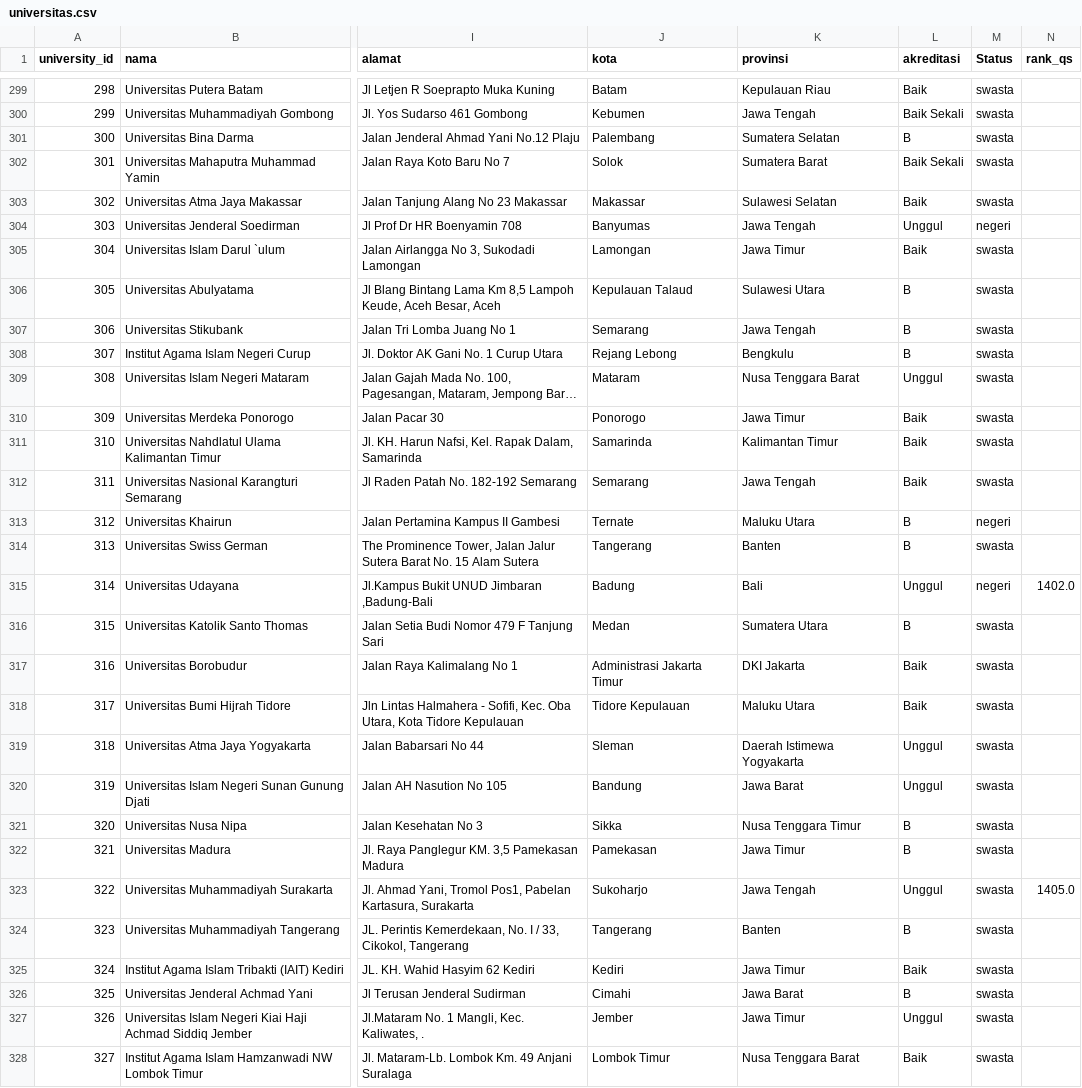
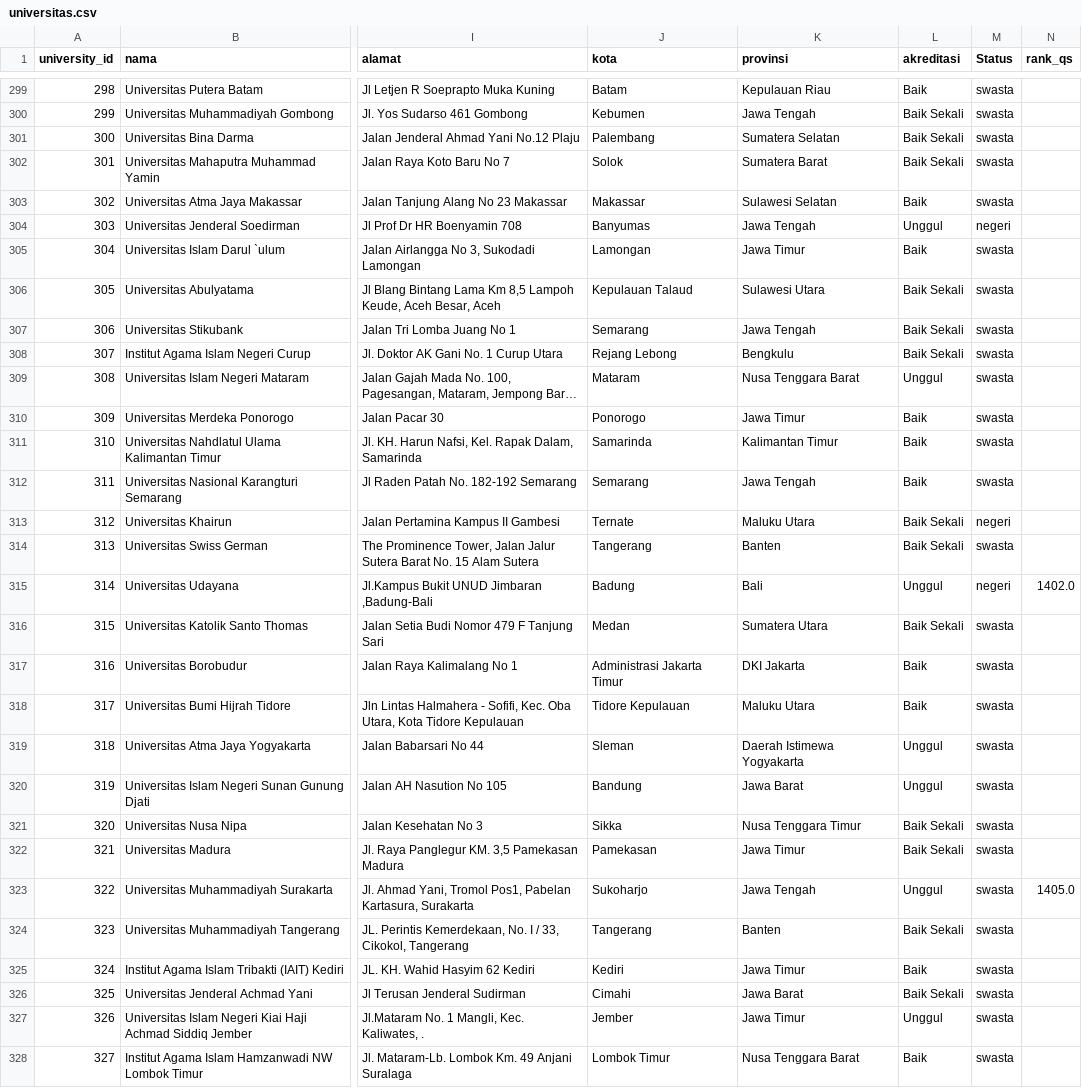
Before and after one commit to StevanRevalino/Edupath, a CSV file: server/dataset/universitas.csv, drawn as a sheet; only a part is shown, gaps mark what is left out; long unchanged cells end in …; the diff covers the shown part only; the diff names each change by its address in the sheet, - before the commit and + after, or states it on an @@ line.

```diff
--- a/server/dataset/universitas.csv
+++ b/server/dataset/universitas.csv
-L301 (akreditasi): B
+L301 (akreditasi): Baik Sekali
-L306:L308 (akreditasi): B
+L306:L308 (akreditasi): Baik Sekali
-L313:L314 (akreditasi): B
+L313:L314 (akreditasi): Baik Sekali
-L316 (akreditasi): B
+L316 (akreditasi): Baik Sekali
-L321:L322 (akreditasi): B
+L321:L322 (akreditasi): Baik Sekali
-L324 (akreditasi): B
+L324 (akreditasi): Baik Sekali
-L326 (akreditasi): B
+L326 (akreditasi): Baik Sekali
```
Also changed, not shown: 182 edited cells elsewhere in this file.
